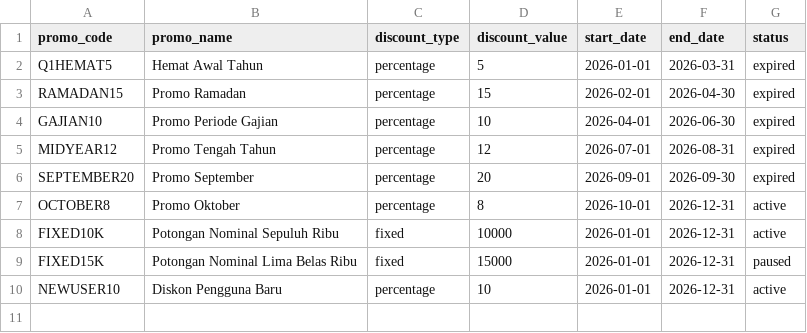
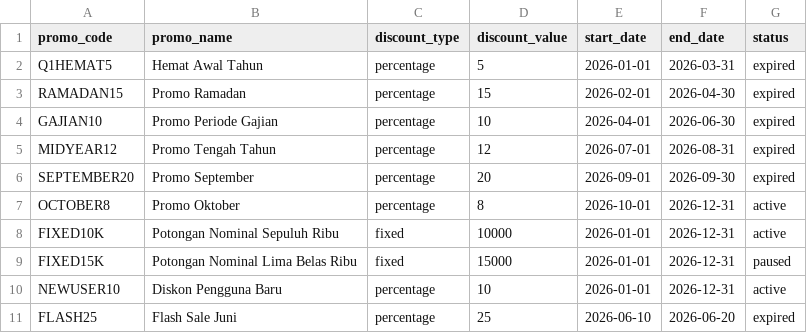
Before and after one commit to RinaldiHamzah/arunika-sales-pepeline-end-to-end, a CSV file: data/source/promo_master.csv, drawn as a sheet.

```diff
--- a/data/source/promo_master.csv
+++ b/data/source/promo_master.csv
@@ -10 +10,2 @@ FIXED15K,Potongan Nominal Lima Belas Ribu,fixed,15000,2026-01-01,2026-12-31,paus
 NEWUSER10,Diskon Pengguna Baru,percentage,10,2026-01-01,2026-12-31,active
+FLASH25,Flash Sale Juni,percentage,25,2026-06-10,2026-06-20,expired
```
Also changed, not shown: 3 other files.
